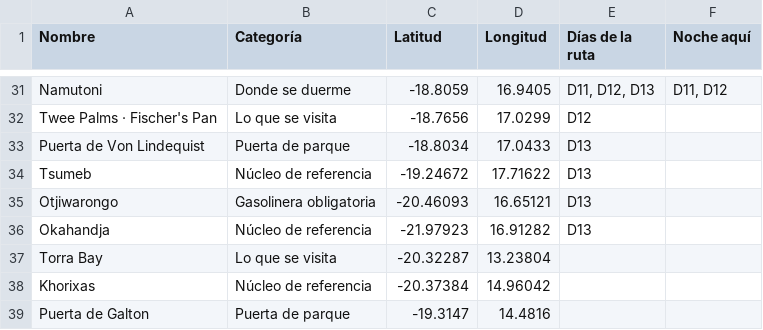
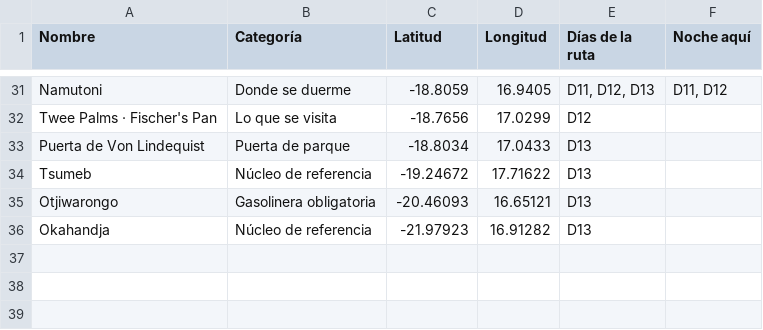
Before and after one commit to morandeirachema/namibia, a CSV file: namibia-paradas-google-maps.csv, drawn as a sheet; only a part is shown, gaps mark what is left out; the diff names each change by its address in the sheet, - before the commit and + after, or states it on an @@ line.

Commit message:
Los puntos sin día confirmado, a un fichero aparte
Iban al final del CSV único: si el mapa dibuja una línea que conecta
los puntos en el orden de las filas, eso los pintaba como la parada
36-38, justo detrás de Okahandja (la vuelta a Windhoek del D13) — daba
a entender que Torra Bay se visita después de terminar el viaje, que no
es verdad. namibia-paradas-google-maps.csv se queda con los 35 puntos
con día confirmado, en su orden real; namibia-puntos-sin-dia-confirmado.csv
lleva los otros 3 (Torra Bay, Khorixas, la puerta de Galton) para
importar como capa suelta, sin línea ni orden. Ningún dato nuevo, solo
la forma de presentarlo deja de sugerir algo que no está confirmado.

```diff
--- a/namibia-paradas-google-maps.csv
+++ b/namibia-paradas-google-maps.csv
-row 37: Torra Bay | Lo que se visita | -20.32287 | 13.23804
-row 38: Khorixas | Núcleo de referencia | -20.37384 | 14.96042
-row 39: Puerta de Galton | Puerta de parque | -19.3147 | 14.4816
```
Also changed, not shown: 2 other files.
